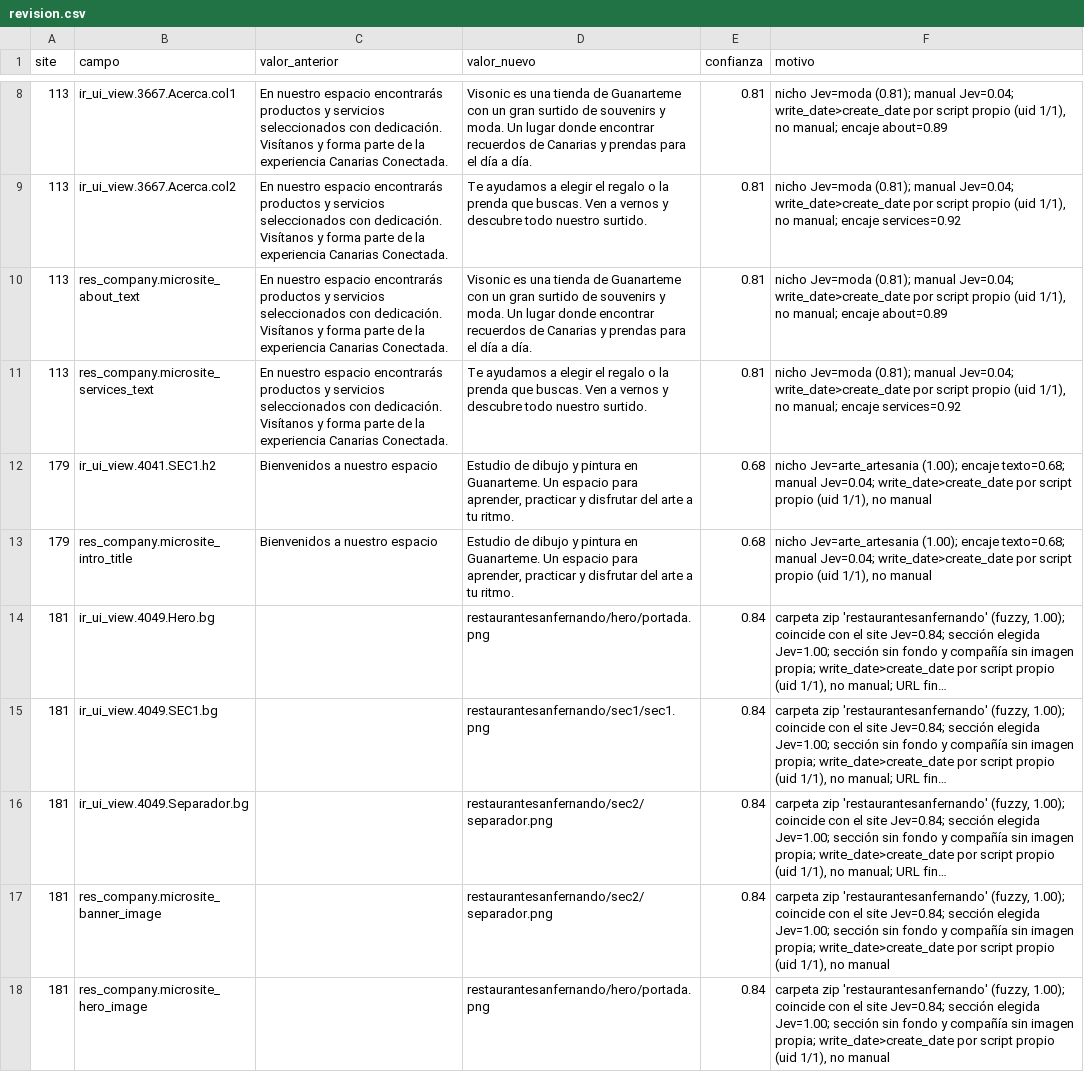
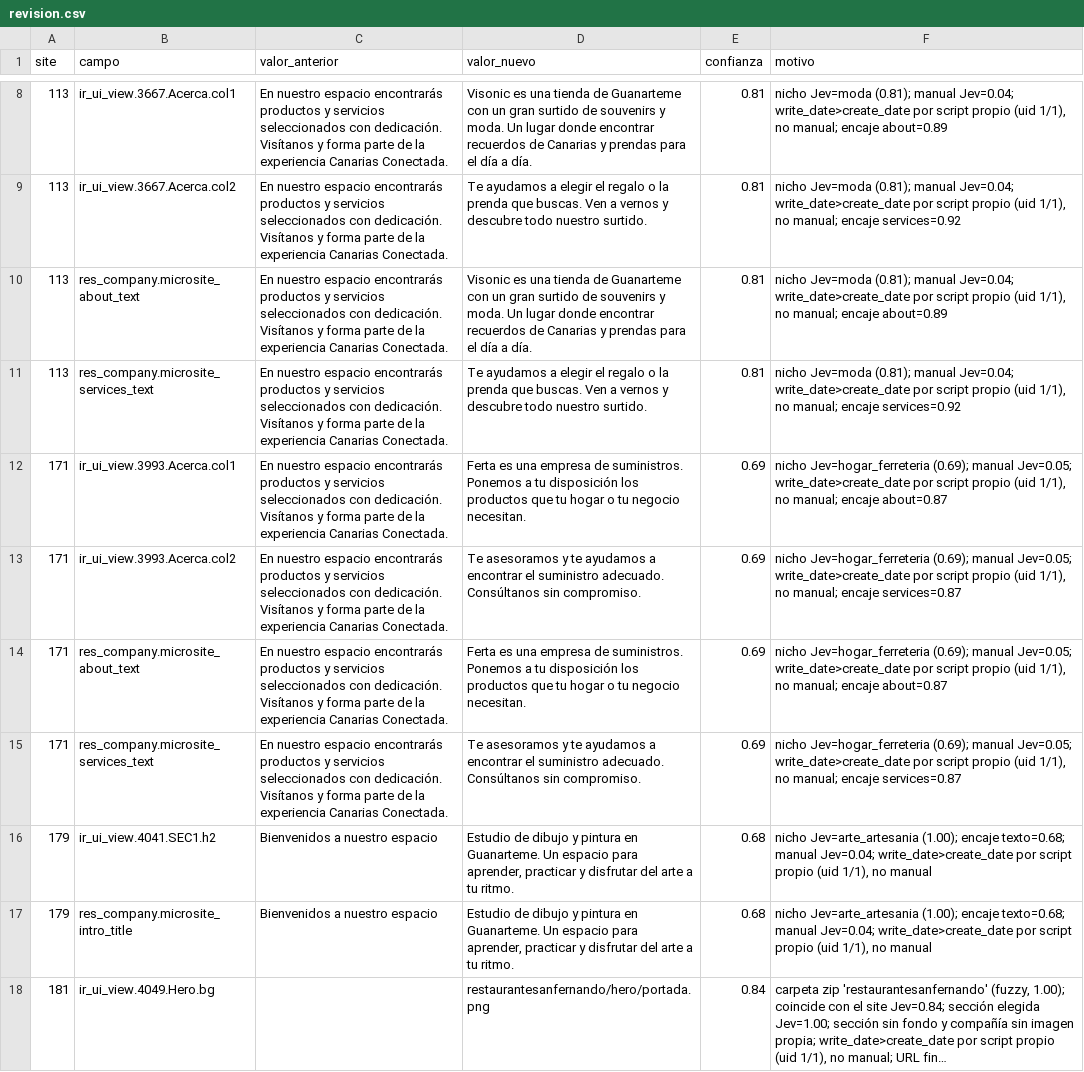
Before and after one commit to CanariasConectada/canarias-platform, a CSV file: tools/jev-microsites/revision.csv, drawn as a sheet; only a part is shown, gaps mark what is left out; the shorter side is filled out with more unchanged rows; long unchanged cells end in ….

Commit message:
chore(jev-microsites): task 4 batch 16 about and services proposals (sites 165-174)

```diff
--- a/tools/jev-microsites/revision.csv
+++ b/tools/jev-microsites/revision.csv
@@ -11,2 +11,6 @@
 "113","res_company.microsite_services_text","En nuestro espacio encontrarás productos y servicios seleccionados con dedicación. Visítanos y forma parte de la experiencia Canarias Conectada.","Te ayudamos a elegir el regalo o la prenda que buscas. Ven a vernos y descubre todo nuestro surtido.","0.81","nicho Jev=moda (0.81); manual Jev=0.04; write_date>create_date por script propio (uid 1/1), no manual; encaje services=0.92"
+"171","ir_ui_view.3993.Acerca.col1","En nuestro espacio encontrarás productos y servicios seleccionados con dedicación. Visítanos y forma parte de la experiencia Canarias Conectada.","Ferta es una empresa de suministros. Ponemos a tu disposición los productos que tu hogar o tu negocio necesitan.","0.69","nicho Jev=hogar_ferreteria (0.69); manual Jev=0.05; write_date>create_date por script propio (uid 1/1), no manual; encaje about=0.87"
+"171","ir_ui_view.3993.Acerca.col2","En nuestro espacio encontrarás productos y servicios seleccionados con dedicación. Visítanos y forma parte de la experiencia Canarias Conectada.","Te asesoramos y te ayudamos a encontrar el suministro adecuado. Consúltanos sin compromiso.","0.69","nicho Jev=hogar_ferreteria (0.69); manual Jev=0.05; write_date>create_date por script propio (uid 1/1), no manual; encaje services=0.87"
+"171","res_company.microsite_about_text","En nuestro espacio encontrarás productos y servicios seleccionados con dedicación. Visítanos y forma parte de la experiencia Canarias Conectada.","Ferta es una empresa de suministros. Ponemos a tu disposición los productos que tu hogar o tu negocio necesitan.","0.69","nicho Jev=hogar_ferreteria (0.69); manual Jev=0.05; write_date>create_date por script propio (uid 1/1), no manual; encaje about=0.87"
+"171","res_company.microsite_services_text","En nuestro espacio encontrarás productos y servicios seleccionados con dedicación. Visítanos y forma parte de la experiencia Canarias Conectada.","Te asesoramos y te ayudamos a encontrar el suministro adecuado. Consúltanos sin compromiso.","0.69","nicho Jev=hogar_ferreteria (0.69); manual Jev=0.05; write_date>create_date por script propio (uid 1/1), no manual; encaje services=0.87"
 "179","ir_ui_view.4041.SEC1.h2","Bienvenidos a nuestro espacio","Estudio de dibujo y pintura en Guanarteme. Un espacio para aprender, practicar y disfrutar del arte a tu ritmo.","0.68","nicho Jev=arte_artesania (1.00); encaje texto=0.68; manual Jev=0.04; write_date>create_date por script propio (uid 1/1), no manual"
```
Also changed, not shown: 2 other files.
